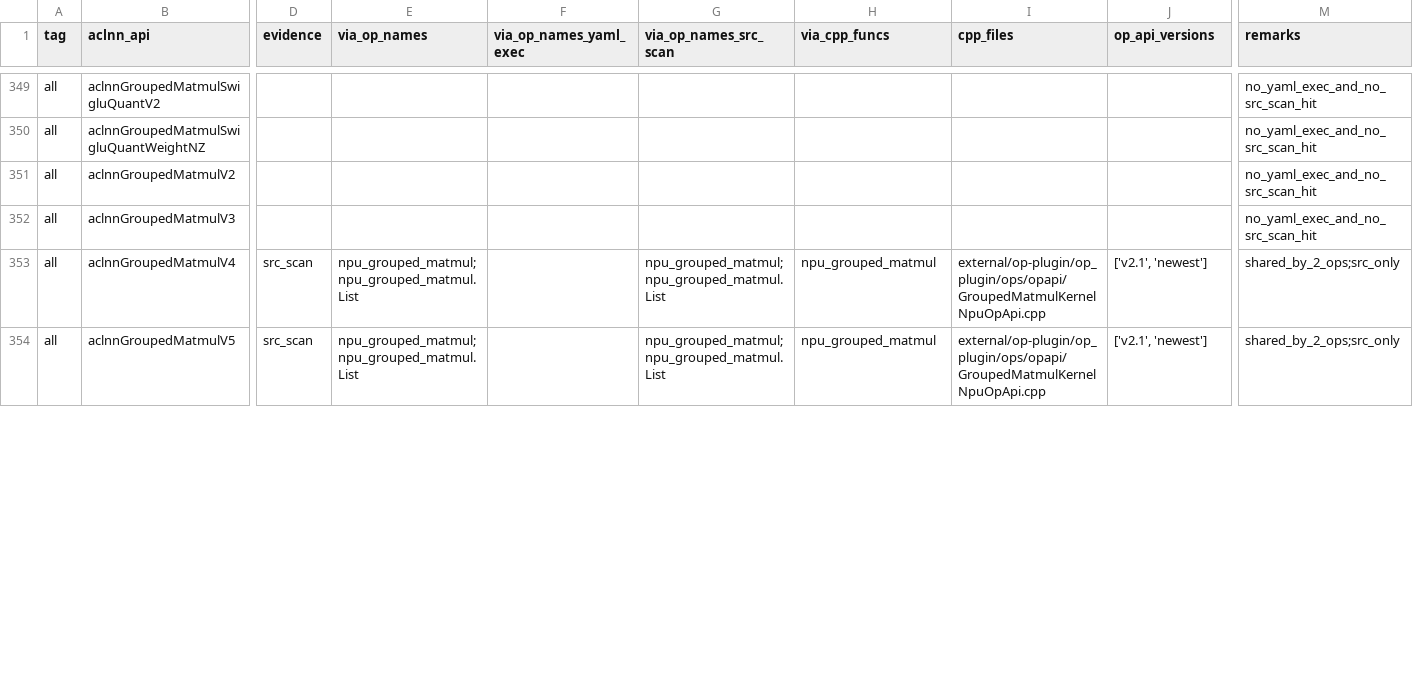
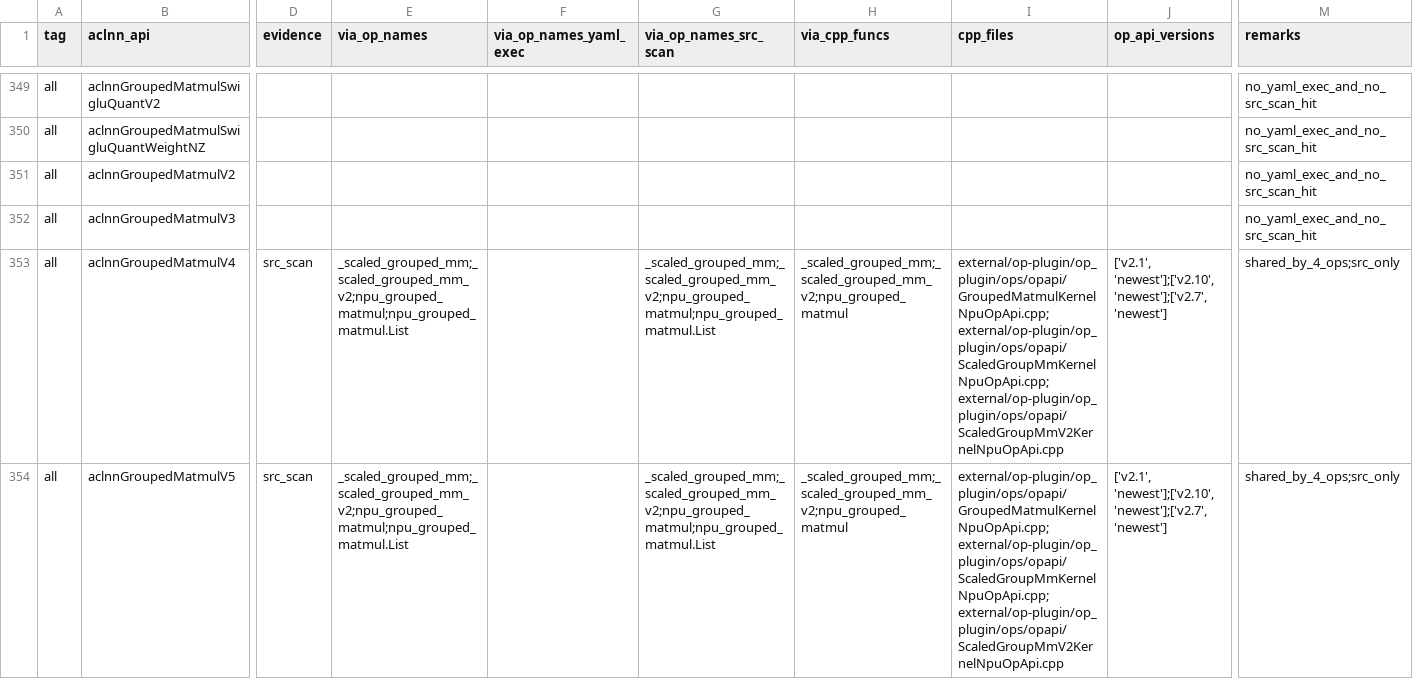
Before and after one commit to Fzilan/aclnn-dashboard, a CSV file: data/reports/aclnn_to_torch_npu.csv, drawn as a sheet; only a part is shown, gaps mark what is left out; the diff covers the shown part only; the diff names each change by its address in the sheet, - before the commit and + after, or states it on an @@ line.

```diff
--- a/data/reports/aclnn_to_torch_npu.csv
+++ b/data/reports/aclnn_to_torch_npu.csv
-E353:E354 (via_op_names): npu_grouped_matmul;npu_grouped_matmul.List
+E353:E354 (via_op_names): _scaled_grouped_mm;_scaled_grouped_mm_v2;npu_grouped_matmul;npu_grouped_matmul.List
-G353:G354 (via_op_names_src_scan): npu_grouped_matmul;npu_grouped_matmul.List
+G353:G354 (via_op_names_src_scan): _scaled_grouped_mm;_scaled_grouped_mm_v2;npu_grouped_matmul;npu_grouped_matmul.List
-H353:H354 (via_cpp_funcs): npu_grouped_matmul
+H353:H354 (via_cpp_funcs): _scaled_grouped_mm;_scaled_grouped_mm_v2;npu_grouped_matmul
-I353:I354 (cpp_files): external/op-plugin/op_plugin/ops/opapi/GroupedMatmulKernelNpuOpApi.cpp
+I353:I354 (cpp_files): external/op-plugin/op_plugin/ops/opapi/GroupedMatmulKernelNpuOpApi.cpp;external/op-plugin/op_plugin/ops/opapi/ScaledGroupMmKernelNpuOpApi.cpp;external/op-plugin/op_plugin/ops/opapi/ScaledGroupMmV2KernelNpuOpApi.cpp
-J353:J354 (op_api_versions): ['v2.1', 'newest']
+J353:J354 (op_api_versions): ['v2.1', 'newest'];['v2.10', 'newest'];['v2.7', 'newest']
-M353:M354 (remarks): shared_by_2_ops;src_only
+M353:M354 (remarks): shared_by_4_ops;src_only
```
Also changed, not shown: 24 edited cells elsewhere in this file, data/reports/aclnn_to_all.csv, 4 other files.
